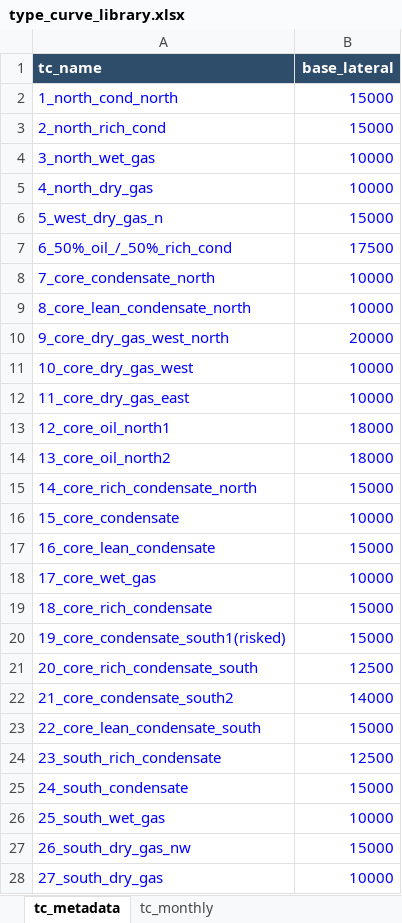
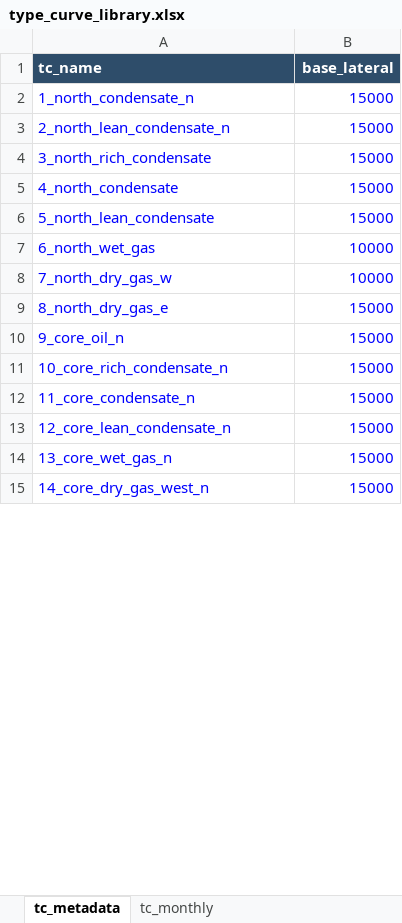
Before and after one commit to mburkegr/Utica-Model-V7, an Excel workbook: type_curve_library.xlsx, sheet tc_metadata, drawn as a sheet; only a part is shown; values as stored, in another font and other column widths than the file's, no borders; removed rows and columns are numbered as before the commit, all else as after; the diff covers the shown part only; the diff names each change by its address in the sheet, - before the commit and + after, or states it on an @@ line.

```diff
--- a/type_curve_library.xlsx (sheet tc_metadata)
+++ b/type_curve_library.xlsx (sheet tc_metadata)
-A2 (tc_name): 1_north_cond_north
+A2 (tc_name): 1_north_condensate_n
+row 3: 2_north_lean_condensate_n | 15000
-A4 (tc_name): 2_north_rich_cond
+A4 (tc_name): 3_north_rich_condensate
+row 5: 4_north_condensate | 15000
+row 6: 5_north_lean_condensate | 15000
-A7 (tc_name): 3_north_wet_gas
+A7 (tc_name): 6_north_wet_gas
-A8 (tc_name): 4_north_dry_gas
+A8 (tc_name): 7_north_dry_gas_w
-A9 (tc_name): 5_west_dry_gas_n
+A9 (tc_name): 8_north_dry_gas_e
-row 7: 6_50%_oil_/_50%_rich_cond | 17500
-row 8: 7_core_condensate_north | 10000
-row 9: 8_core_lean_condensate_north | 10000
-row 10: 9_core_dry_gas_west_north | 20000
-row 11: 10_core_dry_gas_west | 10000
-row 12: 11_core_dry_gas_east | 10000
-row 13: 12_core_oil_north1 | 18000
-row 14: 13_core_oil_north2 | 18000
-row 15: 14_core_rich_condensate_north | 15000
-row 16: 15_core_condensate | 10000
-A10 (tc_name): 16_core_lean_condensate
+A10 (tc_name): 9_core_oil_n
-row 18: 17_core_wet_gas | 10000
-A11 (tc_name): 18_core_rich_condensate
+A11 (tc_name): 10_core_rich_condensate_n
-A12 (tc_name): 19_core_condensate_south1(risked)
+A12 (tc_name): 11_core_condensate_n
-row 21: 20_core_rich_condensate_south | 12500
-row 22: 21_core_condensate_south2 | 14000
-A13 (tc_name): 22_core_lean_condensate_south
+A13 (tc_name): 12_core_lean_condensate_n
-row 24: 23_south_rich_condensate | 12500
-A14 (tc_name): 24_south_condensate
+A14 (tc_name): 13_core_wet_gas_n
-row 26: 25_south_wet_gas | 10000
-A15 (tc_name): 26_south_dry_gas_nw
+A15 (tc_name): 14_core_dry_gas_west_n
-row 28: 27_south_dry_gas | 10000
```
Also changed, not shown: 3 added rows, 38 removed rows and 14 edited cells elsewhere in this sheet, sheet tc_monthly.
